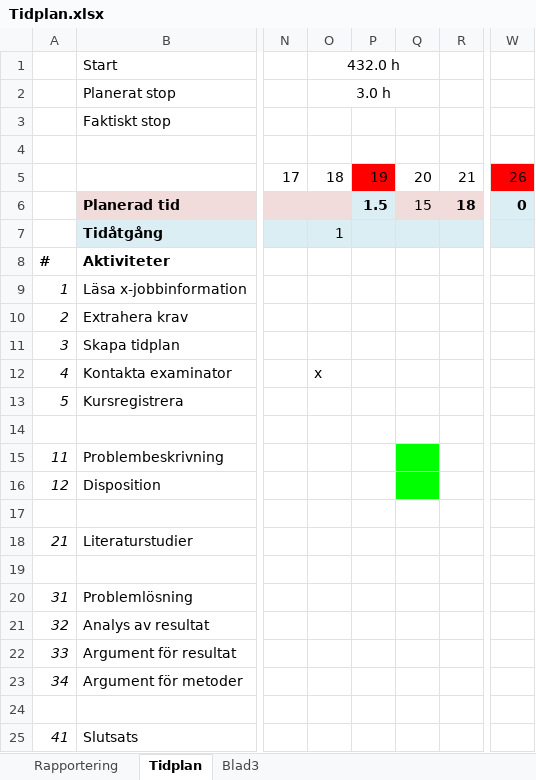
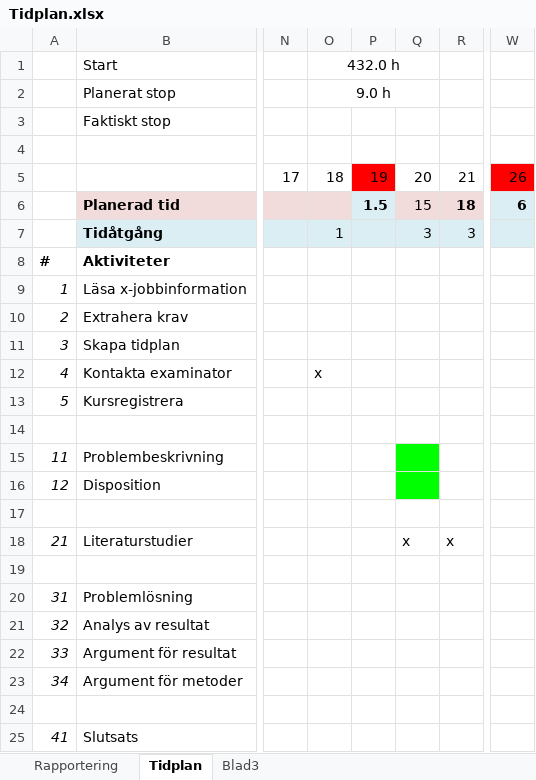
Before and after one commit to brickner/xjobb, an Excel workbook: Tidplan/Tidplan.xlsx, sheet Tidplan, drawn as a sheet; only a part is shown, gaps mark what is left out; values as stored, in another font and other column widths than the file's, no borders; the diff names each change by its address in the sheet, - before the commit and + after, or states it on an @@ line.

Commit message:
Uppdaterad tidplan

```diff
--- a/Tidplan/Tidplan.xlsx (sheet Tidplan)
+++ b/Tidplan/Tidplan.xlsx (sheet Tidplan)
-O2 (432.0 h): 3.0 h
+O2 (432.0 h): 9.0 h
-W6: 0
+W6: 6
-Q7: (empty)
+Q7: 3
-R7: (empty)
+R7: 3
-Q18: (empty)
+Q18: x
-R18: (empty)
+R18: x
```
Also changed, not shown: sheet Rapportering.
